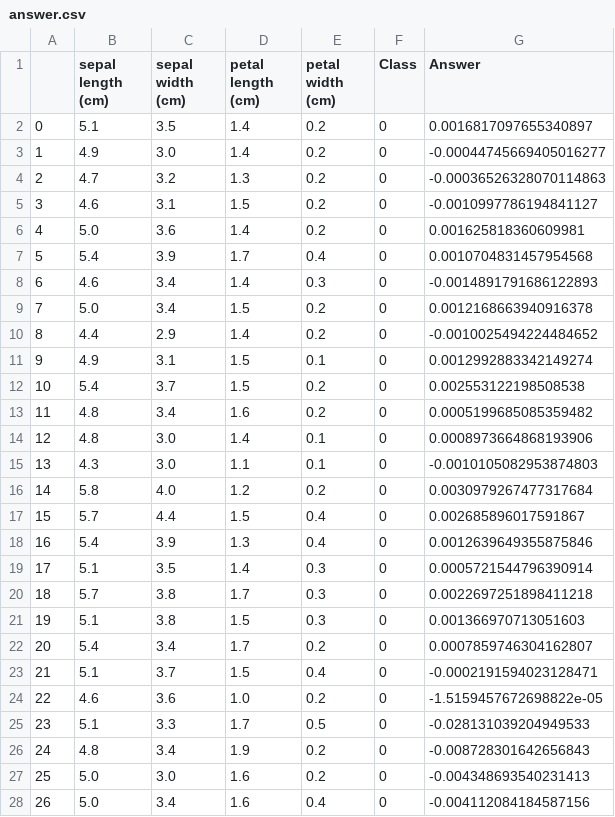
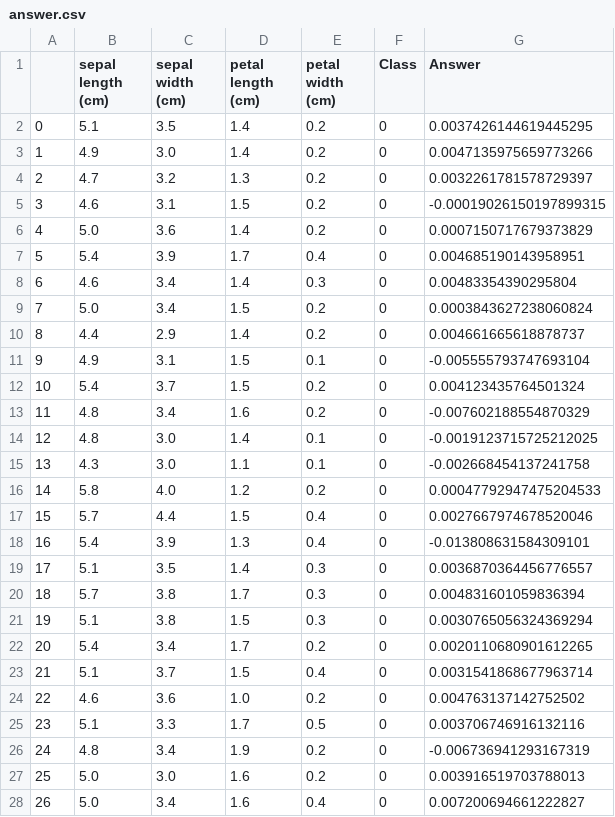
Before and after one commit to buzutilucas/neural-network, a CSV file: csv/answer.csv, drawn as a sheet; only a part is shown; the diff covers the shown part only.

```diff
--- a/csv/answer.csv
+++ b/csv/answer.csv
@@ -1,28 +1,28 @@
 ,sepal length (cm),sepal width (cm),petal length (cm),petal width (cm),Class,Answer
-0,5.1,3.5,1.4,0.2,0,0.0016817097655340897
-1,4.9,3.0,1.4,0.2,0,-0.00044745669405016277
-2,4.7,3.2,1.3,0.2,0,-0.00036526328070114863
-3,4.6,3.1,1.5,0.2,0,-0.0010997786194841127
-4,5.0,3.6,1.4,0.2,0,0.001625818360609981
-5,5.4,3.9,1.7,0.4,0,0.0010704831457954568
-6,4.6,3.4,1.4,0.3,0,-0.0014891791686122893
-7,5.0,3.4,1.5,0.2,0,0.0012168663940916378
-8,4.4,2.9,1.4,0.2,0,-0.0010025494224484652
-9,4.9,3.1,1.5,0.1,0,0.0012992883342149274
-10,5.4,3.7,1.5,0.2,0,0.002553122198508538
-11,4.8,3.4,1.6,0.2,0,0.0005199685085359482
-12,4.8,3.0,1.4,0.1,0,0.0008973664868193906
-13,4.3,3.0,1.1,0.1,0,-0.0010105082953874803
-14,5.8,4.0,1.2,0.2,0,0.0030979267477317684
-15,5.7,4.4,1.5,0.4,0,0.002685896017591867
-16,5.4,3.9,1.3,0.4,0,0.0012639649355875846
-17,5.1,3.5,1.4,0.3,0,0.0005721544796390914
-18,5.7,3.8,1.7,0.3,0,0.0022697251898411218
-19,5.1,3.8,1.5,0.3,0,0.001366970713051603
-20,5.4,3.4,1.7,0.2,0,0.0007859746304162807
-21,5.1,3.7,1.5,0.4,0,-0.0002191594023128471
-22,4.6,3.6,1.0,0.2,0,-1.5159457672698822e-05
-23,5.1,3.3,1.7,0.5,0,-0.028131039204949533
-24,4.8,3.4,1.9,0.2,0,-0.008728301642656843
-25,5.0,3.0,1.6,0.2,0,-0.004348693540231413
-26,5.0,3.4,1.6,0.4,0,-0.004112084184587156
+0,5.1,3.5,1.4,0.2,0,0.0037426144619445295
+1,4.9,3.0,1.4,0.2,0,0.0047135975659773266
+2,4.7,3.2,1.3,0.2,0,0.0032261781578729397
+3,4.6,3.1,1.5,0.2,0,-0.00019026150197899315
+4,5.0,3.6,1.4,0.2,0,0.0007150717679373829
+5,5.4,3.9,1.7,0.4,0,0.004685190143958951
+6,4.6,3.4,1.4,0.3,0,0.00483354390295804
+7,5.0,3.4,1.5,0.2,0,0.0003843627238060824
+8,4.4,2.9,1.4,0.2,0,0.004661665618878737
+9,4.9,3.1,1.5,0.1,0,-0.005555793747693104
+10,5.4,3.7,1.5,0.2,0,0.004123435764501324
+11,4.8,3.4,1.6,0.2,0,-0.007602188554870329
+12,4.8,3.0,1.4,0.1,0,-0.0019123715725212025
+13,4.3,3.0,1.1,0.1,0,-0.002668454137241758
+14,5.8,4.0,1.2,0.2,0,0.00047792947475204533
+15,5.7,4.4,1.5,0.4,0,0.0027667974678520046
+16,5.4,3.9,1.3,0.4,0,-0.013808631584309101
+17,5.1,3.5,1.4,0.3,0,0.0036870364456776557
+18,5.7,3.8,1.7,0.3,0,0.004831601059836394
+19,5.1,3.8,1.5,0.3,0,0.0030765056324369294
+20,5.4,3.4,1.7,0.2,0,0.0020110680901612265
+21,5.1,3.7,1.5,0.4,0,0.0031541868677963714
+22,4.6,3.6,1.0,0.2,0,0.004763137142752502
+23,5.1,3.3,1.7,0.5,0,0.003706746916132116
+24,4.8,3.4,1.9,0.2,0,-0.006736941293167319
+25,5.0,3.0,1.6,0.2,0,0.003916519703788013
+26,5.0,3.4,1.6,0.4,0,0.007200694661222827
```
Also changed, not shown: 123 edited cells elsewhere in this file, csv/weights0.csv, csv/weights1.csv, 9 other files.
